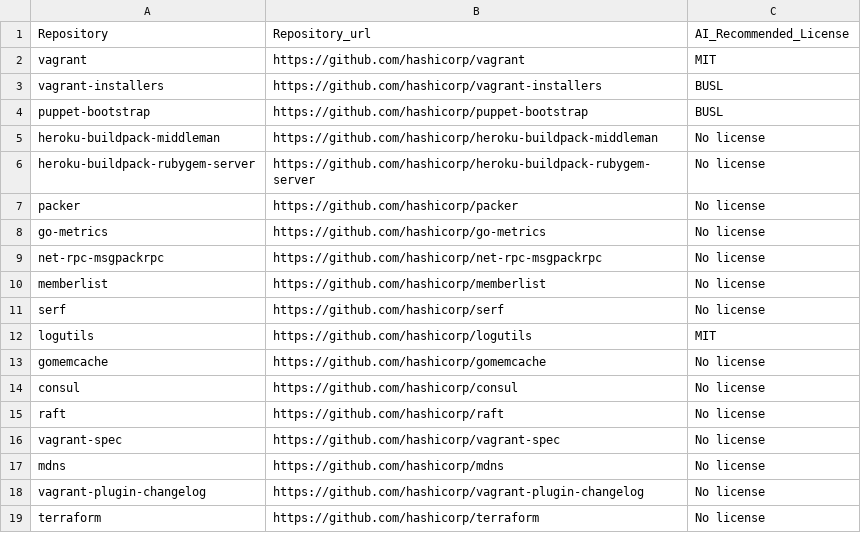
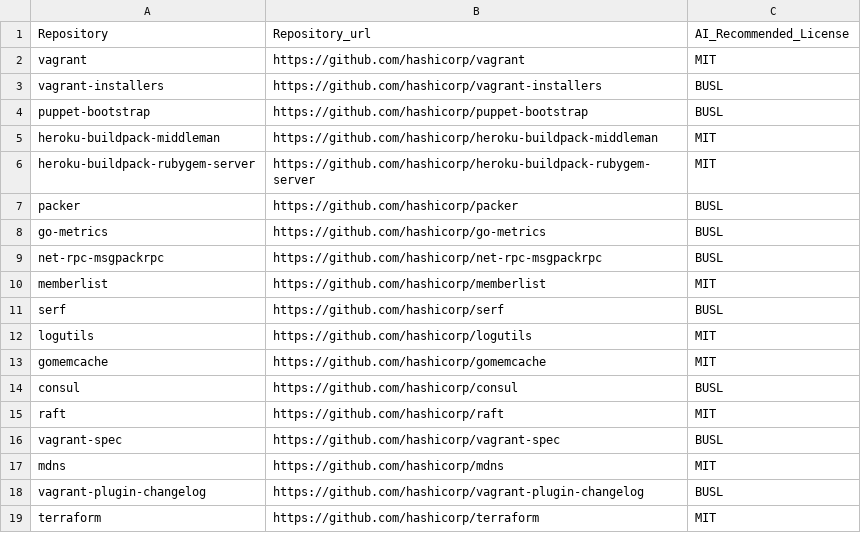
Before and after one commit to KaushikiAnand/license-recommendation, a CSV file: license-repo-openai.csv, drawn as a sheet.

```diff
--- a/license-repo-openai.csv
+++ b/license-repo-openai.csv
@@ -4,16 +4,16 @@ vagrant-installers,https://github.com/hashicorp/vagrant-installers,BUSL
 puppet-bootstrap,https://github.com/hashicorp/puppet-bootstrap,BUSL
-heroku-buildpack-middleman,https://github.com/hashicorp/heroku-buildpack-middleman,No license
-heroku-buildpack-rubygem-server,https://github.com/hashicorp/heroku-buildpack-rubygem-server,No license
-packer,https://github.com/hashicorp/packer,No license
-go-metrics,https://github.com/hashicorp/go-metrics,No license
-net-rpc-msgpackrpc,https://github.com/hashicorp/net-rpc-msgpackrpc,No license
-memberlist,https://github.com/hashicorp/memberlist,No license
-serf,https://github.com/hashicorp/serf,No license
+heroku-buildpack-middleman,https://github.com/hashicorp/heroku-buildpack-middleman,MIT
+heroku-buildpack-rubygem-server,https://github.com/hashicorp/heroku-buildpack-rubygem-server,MIT
+packer,https://github.com/hashicorp/packer,BUSL
+go-metrics,https://github.com/hashicorp/go-metrics,BUSL
+net-rpc-msgpackrpc,https://github.com/hashicorp/net-rpc-msgpackrpc,BUSL
+memberlist,https://github.com/hashicorp/memberlist,MIT
+serf,https://github.com/hashicorp/serf,BUSL
 logutils,https://github.com/hashicorp/logutils,MIT
-gomemcache,https://github.com/hashicorp/gomemcache,No license
-consul,https://github.com/hashicorp/consul,No license
-raft,https://github.com/hashicorp/raft,No license
-vagrant-spec,https://github.com/hashicorp/vagrant-spec,No license
-mdns,https://github.com/hashicorp/mdns,No license
-vagrant-plugin-changelog,https://github.com/hashicorp/vagrant-plugin-changelog,No license
-terraform,https://github.com/hashicorp/terraform,No license
+gomemcache,https://github.com/hashicorp/gomemcache,MIT
+consul,https://github.com/hashicorp/consul,BUSL
+raft,https://github.com/hashicorp/raft,MIT
+vagrant-spec,https://github.com/hashicorp/vagrant-spec,BUSL
+mdns,https://github.com/hashicorp/mdns,MIT
+vagrant-plugin-changelog,https://github.com/hashicorp/vagrant-plugin-changelog,BUSL
+terraform,https://github.com/hashicorp/terraform,MIT
```
Also changed, not shown: license-repo.csv.
